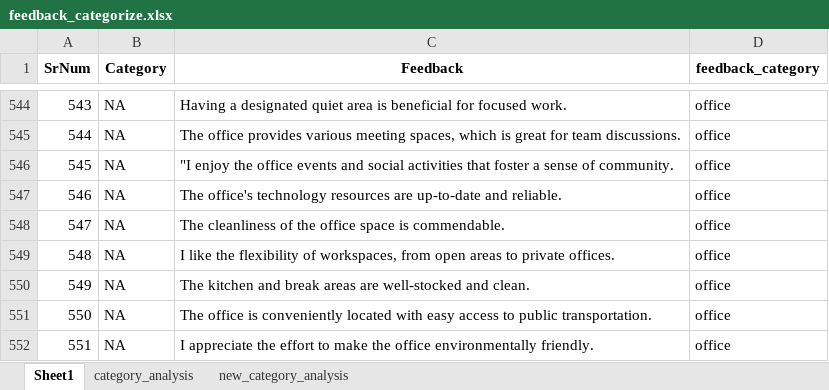
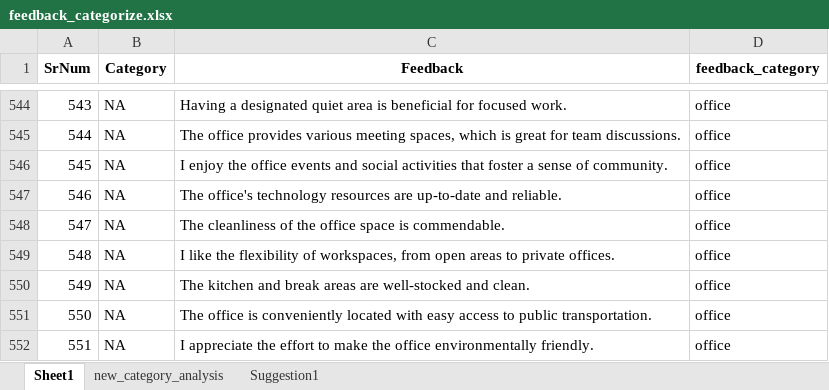
Before and after one commit to automationdigital01/Shachi, an Excel workbook: model/feedback_category_rf/feedback_categorize.xlsx, sheet Sheet1, drawn as a sheet; only a part is shown, gaps mark what is left out; values as stored, in another font and other column widths than the file's, no borders; the diff covers the shown part only; the diff names each change by its address in the sheet, - before the commit and + after, or states it on an @@ line.

```diff
--- a/model/feedback_category_rf/feedback_categorize.xlsx (sheet Sheet1)
+++ b/model/feedback_category_rf/feedback_categorize.xlsx (sheet Sheet1)
-sheet tab: category_analysis
+sheet tab: Suggestion1
-C546 (Feedback): "I enjoy the…
+C546 (Feedback): I enjoy the…
```
Also changed, not shown: 303 added rows elsewhere in this sheet, sheet new_category_analysis.
